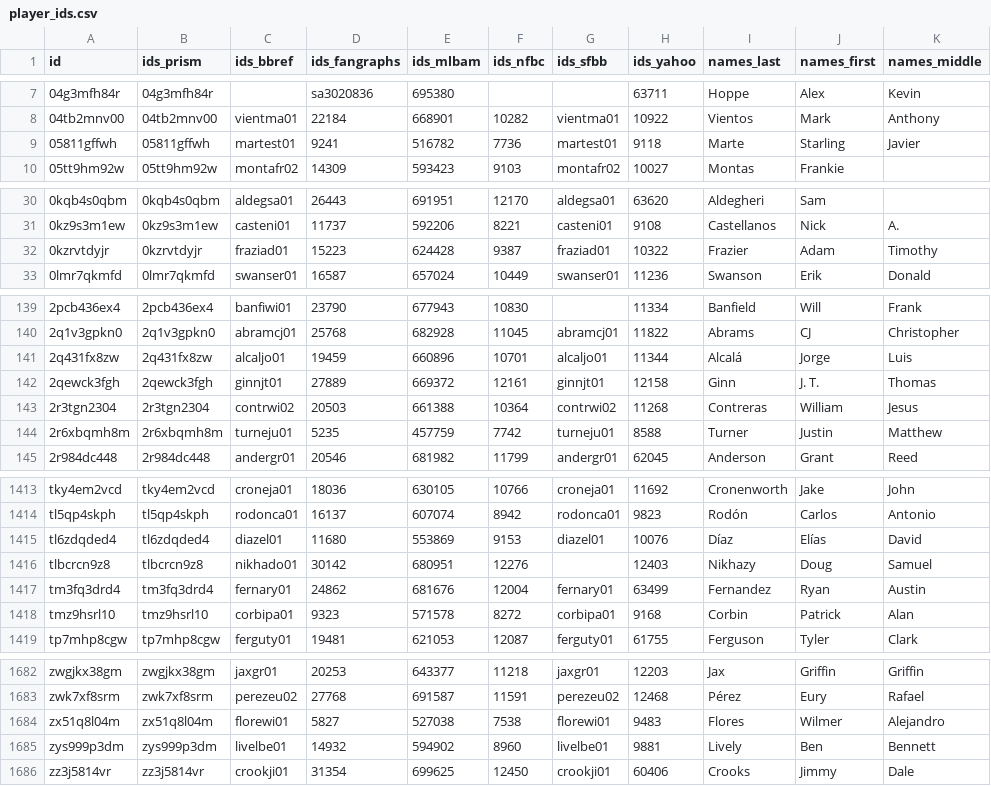
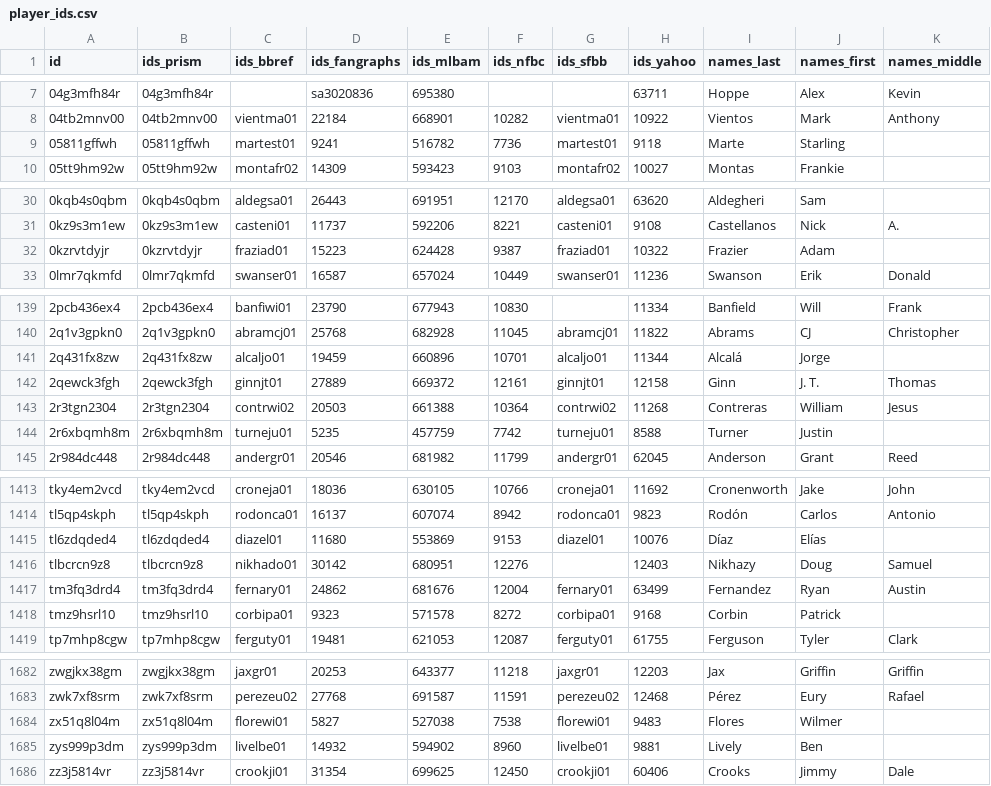
Before and after one commit to StatsVine/prism-registry, a CSV file: exports/mlb/player_ids/player_ids.csv, drawn as a sheet; only a part is shown, gaps mark what is left out; the diff covers the shown part only.

```diff
--- a/exports/mlb/player_ids/player_ids.csv
+++ b/exports/mlb/player_ids/player_ids.csv
@@ -8,3 +8,3 @@ id,ids_prism,ids_bbref,ids_fangraphs,ids_mlbam,ids_nfbc,ids_sfbb,ids_yahoo,names
 04tb2mnv00,04tb2mnv00,vientma01,22184,668901,10282,vientma01,10922,Vientos,Mark,Anthony
-05811gffwh,05811gffwh,martest01,9241,516782,7736,martest01,9118,Marte,Starling,Javier
+05811gffwh,05811gffwh,martest01,9241,516782,7736,martest01,9118,Marte,Starling,
 05tt9hm92w,05tt9hm92w,montafr02,14309,593423,9103,montafr02,10027,Montas,Frankie,
@@ -31,3 +31,3 @@ id,ids_prism,ids_bbref,ids_fangraphs,ids_mlbam,ids_nfbc,ids_sfbb,ids_yahoo,names
 0kz9s3m1ew,0kz9s3m1ew,casteni01,11737,592206,8221,casteni01,9108,Castellanos,Nick,A.
-0kzrvtdyjr,0kzrvtdyjr,fraziad01,15223,624428,9387,fraziad01,10322,Frazier,Adam,Timothy
+0kzrvtdyjr,0kzrvtdyjr,fraziad01,15223,624428,9387,fraziad01,10322,Frazier,Adam,
 0lmr7qkmfd,0lmr7qkmfd,swanser01,16587,657024,10449,swanser01,11236,Swanson,Erik,Donald
@@ -140,6 +140,6 @@ id,ids_prism,ids_bbref,ids_fangraphs,ids_mlbam,ids_nfbc,ids_sfbb,ids_yahoo,names
 2q1v3gpkn0,2q1v3gpkn0,abramcj01,25768,682928,11045,abramcj01,11822,Abrams,CJ,Christopher
-2q431fx8zw,2q431fx8zw,alcaljo01,19459,660896,10701,alcaljo01,11344,Alcalá,Jorge,Luis
+2q431fx8zw,2q431fx8zw,alcaljo01,19459,660896,10701,alcaljo01,11344,Alcalá,Jorge,
 2qewck3fgh,2qewck3fgh,ginnjt01,27889,669372,12161,ginnjt01,12158,Ginn,J. T.,Thomas
 2r3tgn2304,2r3tgn2304,contrwi02,20503,661388,10364,contrwi02,11268,Contreras,William,Jesus
-2r6xbqmh8m,2r6xbqmh8m,turneju01,5235,457759,7742,turneju01,8588,Turner,Justin,Matthew
+2r6xbqmh8m,2r6xbqmh8m,turneju01,5235,457759,7742,turneju01,8588,Turner,Justin,
 2r984dc448,2r984dc448,andergr01,20546,681982,11799,andergr01,62045,Anderson,Grant,Reed
@@ -1414,6 +1414,6 @@ tky4em2vcd,tky4em2vcd,croneja01,18036,630105,10766,croneja01,11692,Cronenworth,J
 tl5qp4skph,tl5qp4skph,rodonca01,16137,607074,8942,rodonca01,9823,Rodón,Carlos,Antonio
-tl6zdqded4,tl6zdqded4,diazel01,11680,553869,9153,diazel01,10076,Díaz,Elías,David
+tl6zdqded4,tl6zdqded4,diazel01,11680,553869,9153,diazel01,10076,Díaz,Elías,
 tlbcrcn9z8,tlbcrcn9z8,nikhado01,30142,680951,12276,,12403,Nikhazy,Doug,Samuel
 tm3fq3drd4,tm3fq3drd4,fernary01,24862,681676,12004,fernary01,63499,Fernandez,Ryan,Austin
-tmz9hsrl10,tmz9hsrl10,corbipa01,9323,571578,8272,corbipa01,9168,Corbin,Patrick,Alan
+tmz9hsrl10,tmz9hsrl10,corbipa01,9323,571578,8272,corbipa01,9168,Corbin,Patrick,
 tp7mhp8cgw,tp7mhp8cgw,ferguty01,19481,621053,12087,ferguty01,61755,Ferguson,Tyler,Clark
@@ -1683,4 +1683,4 @@ zwgjkx38gm,zwgjkx38gm,jaxgr01,20253,643377,11218,jaxgr01,12203,Jax,Griffin,Griff
 zwk7xf8srm,zwk7xf8srm,perezeu02,27768,691587,11591,perezeu02,12468,Pérez,Eury,Rafael
-zx51q8l04m,zx51q8l04m,florewi01,5827,527038,7538,florewi01,9483,Flores,Wilmer,Alejandro
-zys999p3dm,zys999p3dm,livelbe01,14932,594902,8960,livelbe01,9881,Lively,Ben,Bennett
+zx51q8l04m,zx51q8l04m,florewi01,5827,527038,7538,florewi01,9483,Flores,Wilmer,
+zys999p3dm,zys999p3dm,livelbe01,14932,594902,8960,livelbe01,9881,Lively,Ben,
 zz3j5814vr,zz3j5814vr,crookji01,31354,699625,12450,crookji01,60406,Crooks,Jimmy,Dale
```
Also changed, not shown: 33 edited cells elsewhere in this file, exports/mlb/players_mlb_profile/players_mlb_profile.csv, exports/mlb/players_mlb_roster/players_mlb_roster.csv, 45 other files.
